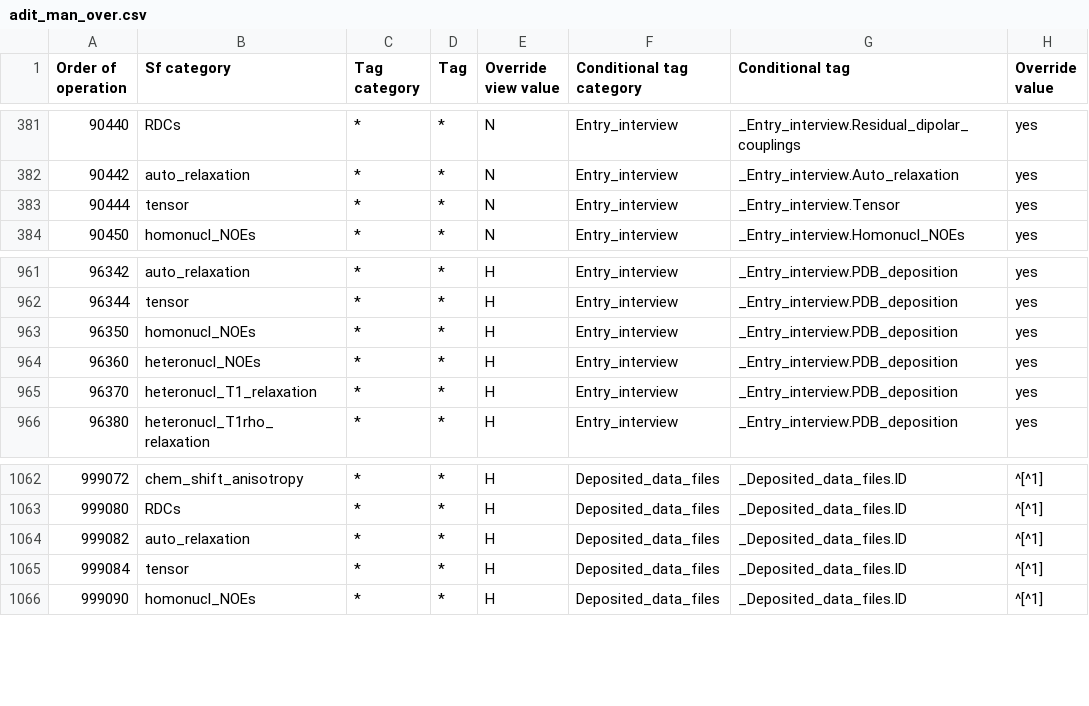
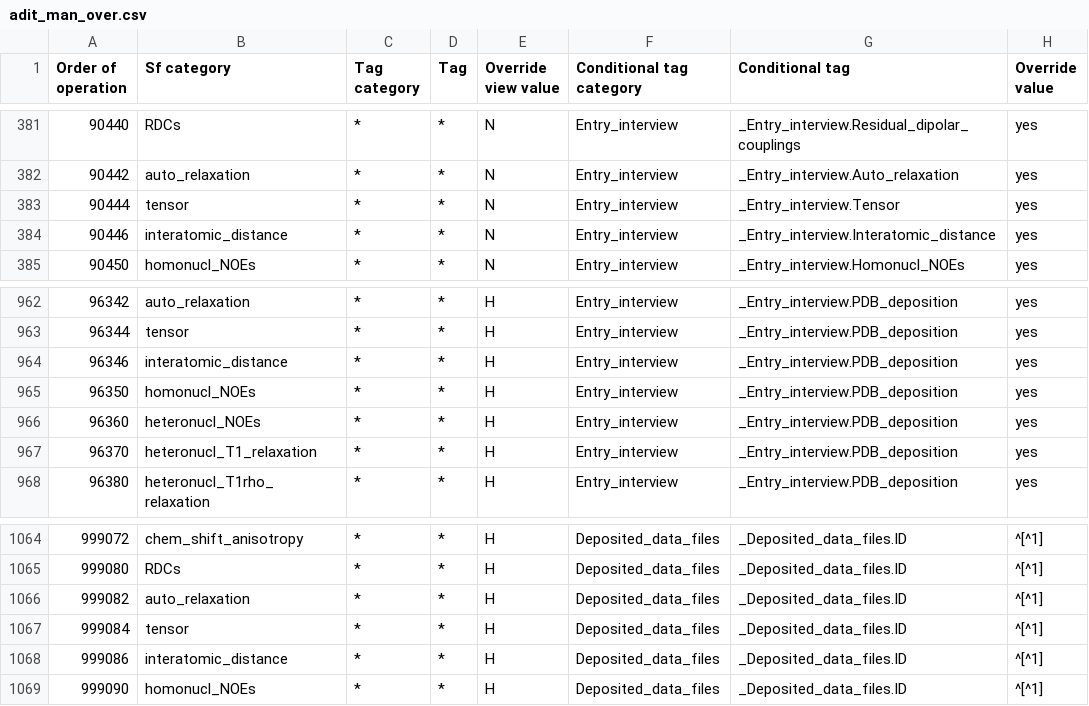
Before and after one commit to bmrb-io/nmr-star-dictionary, a CSV file: bmrb_star_v3_files/adit_input/adit_man_over.csv, drawn as a sheet; only a part is shown, gaps mark what is left out; the diff names each change by its address in the sheet, - before the commit and + after, or states it on an @@ line.

```diff
--- a/bmrb_star_v3_files/adit_input/adit_man_over.csv
+++ b/bmrb_star_v3_files/adit_input/adit_man_over.csv
+row 384: 90446 | interatomic_distance | * | * | N | Entry_interview | _Entry_interview.Interatomic_distance | yes
+row 964: 96346 | interatomic_distance | * | * | H | Entry_interview | _Entry_interview.PDB_deposition | yes
+row 1068: 999086 | interatomic_distance | * | * | H | Deposited_data_files | _Deposited_data_files.ID | ^[^1]
```
Also changed, not shown: bmrb_star_v3_files/adit_input/adit_enum_dtl.csv, bmrb_star_v3_files/adit_input/adit_enum_hdr.csv, 9 other files.
